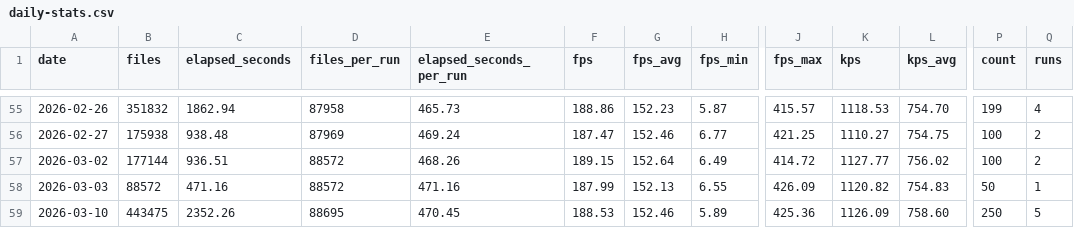
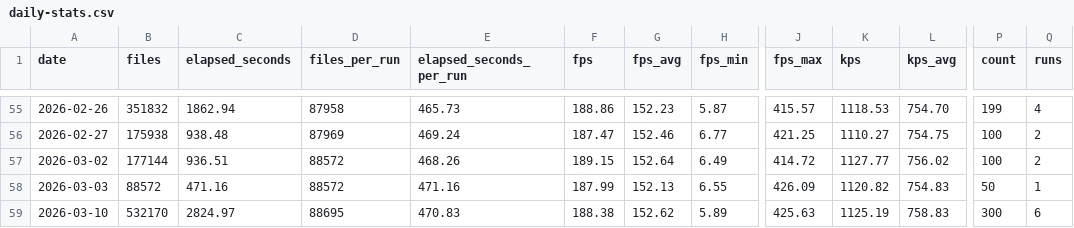
Before and after one commit to streetsidesoftware/cspell, a CSV file: static/daily-stats.csv, drawn as a sheet; only a part is shown, gaps mark what is left out; the diff names each change by its address in the sheet, - before the commit and + after, or states it on an @@ line.

```diff
--- a/static/daily-stats.csv
+++ b/static/daily-stats.csv
-B59 (files): 443475
+B59 (files): 532170
-C59 (elapsed_seconds): 2352.26
+C59 (elapsed_seconds): 2824.97
-E59 (elapsed_seconds_per_run): 470.45
+E59 (elapsed_seconds_per_run): 470.83
-F59 (fps): 188.53
+F59 (fps): 188.38
-G59 (fps_avg): 152.46
+G59 (fps_avg): 152.62
-J59 (fps_max): 425.36
+J59 (fps_max): 425.63
-K59 (kps): 1126.09
+K59 (kps): 1125.19
-L59 (kps_avg): 758.60
+L59 (kps_avg): 758.83
-P59 (count): 250
+P59 (count): 300
-Q59 (runs): 5
+Q59 (runs): 6
```
Also changed, not shown: 2 other files.
